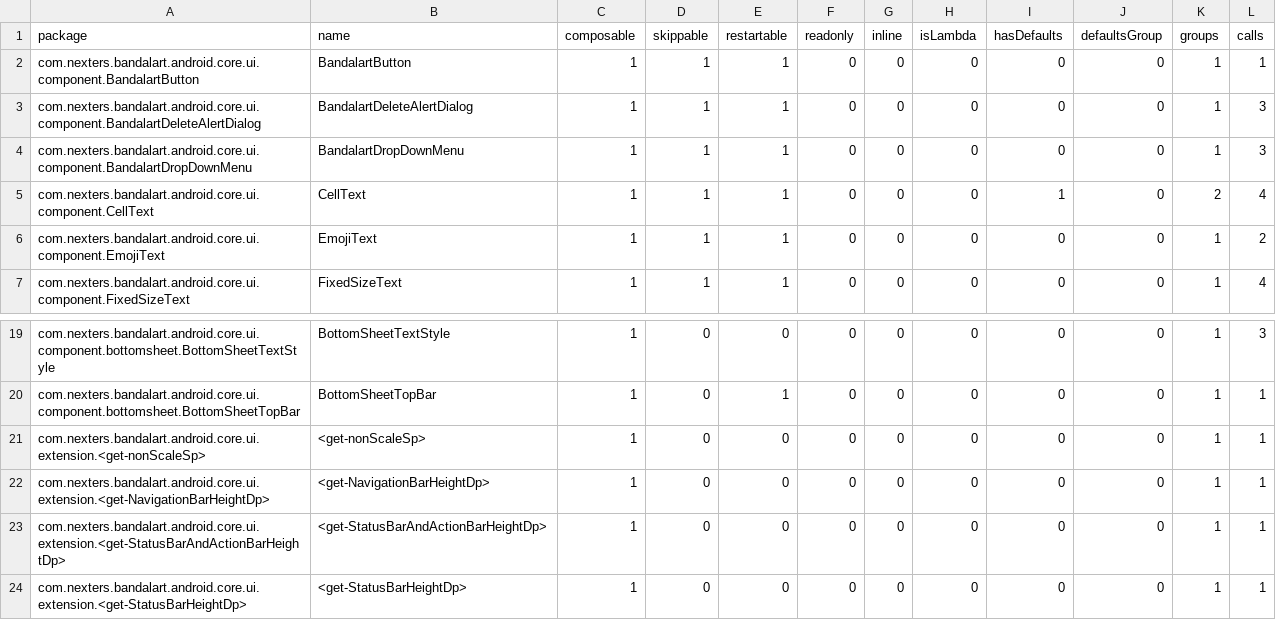
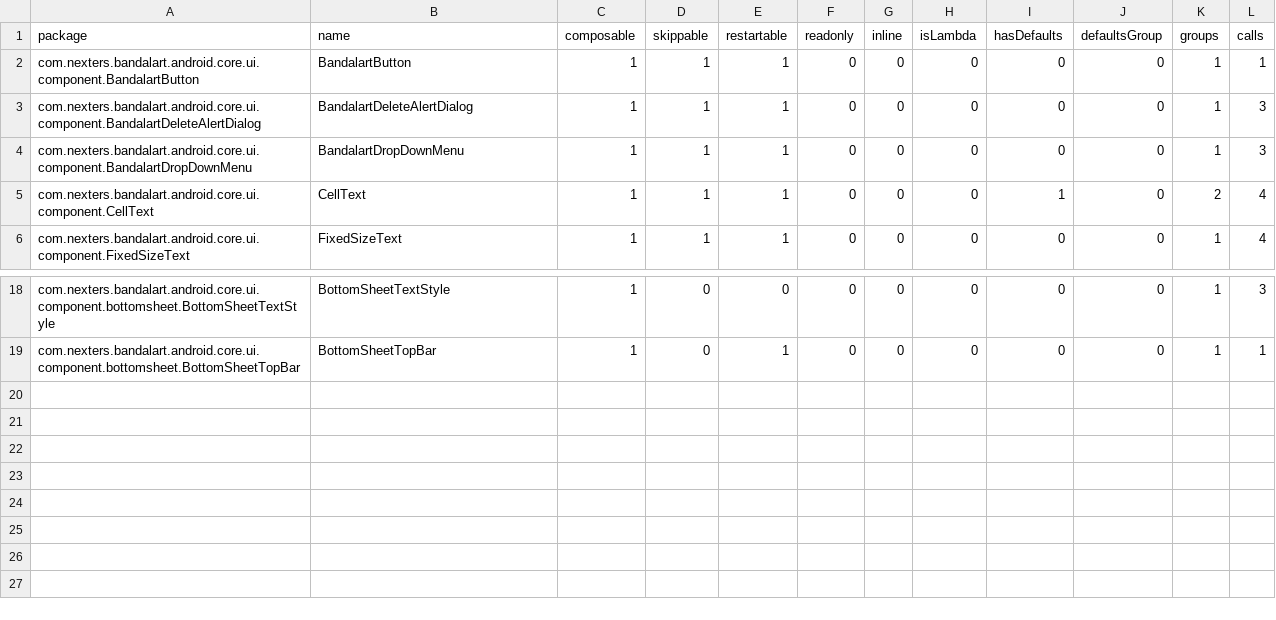
Before and after one commit to Nexters/BandalArt-Android, a CSV file: report/compose-reports/ui_debug-composables.csv, drawn as a sheet; only a part is shown, gaps mark what is left out; the diff names each change by its address in the sheet, - before the commit and + after, or states it on an @@ line.

```diff
--- a/report/compose-reports/ui_debug-composables.csv
+++ b/report/compose-reports/ui_debug-composables.csv
-row 6: com.nexters.bandalart.android.core.ui.component.EmojiText | EmojiText | 1 | 1 | 1 | 0 | 0 | 0 | 0 | 0 | 1 | 2
-row 21: com.nexters.bandalart.android.core.ui.extension.<get-nonScaleSp> | <get-nonScaleSp> | 1 | 0 | 0 | 0 | 0 | 0 | 0 | 0 | 1 | 1
-row 22: com.nexters.bandalart.android.core.ui.extension.<get-NavigationBarHeightDp> | <get-NavigationBarHeightDp> | 1 | 0 | 0 | 0 | 0 | 0 | 0 | 0 | 1 | 1
-row 23: com.nexters.bandalart.android.core.ui.extension.<get-StatusBarAndActionBarHeightDp> | <get-StatusBarAndActionBarHeightDp> | 1 | 0 | 0 | 0 | 0 | 0 | 0 | 0 | 1 | 1
-row 24: com.nexters.bandalart.android.core.ui.extension.<get-StatusBarHeightDp> | <get-StatusBarHeightDp> | 1 | 0 | 0 | 0 | 0 | 0 | 0 | 0 | 1 | 1
```
Also changed, not shown: report/compose-reports/complete_debug-composables.csv, report/compose-reports/home_debug-composables.csv, 19 other files.
